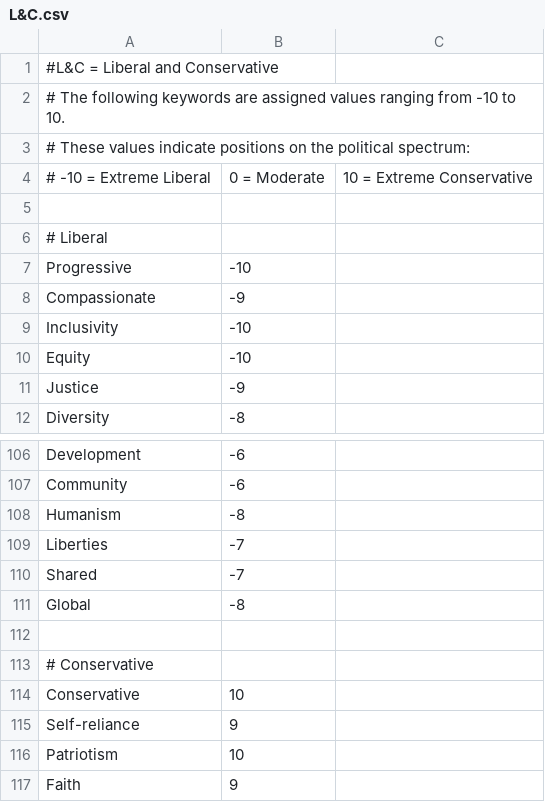
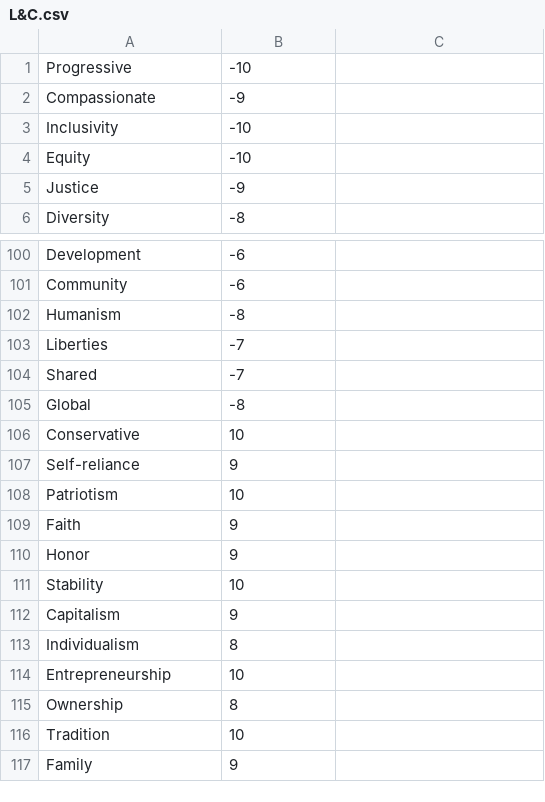
Before and after one commit to brendankroupa/TheNeedle, a CSV file: UB_Hacking/CSV Files/L&C.csv, drawn as a sheet; only a part is shown, gaps mark what is left out; the shorter side is filled out with more unchanged rows; the diff names each change by its address in the sheet, - before the commit and + after, or states it on an @@ line.

Commit message:
Update L&C.csv

```diff
--- a/UB_Hacking/CSV Files/L&C.csv
+++ b/UB_Hacking/CSV Files/L&C.csv
-row 1: #L&C = Liberal and Conservative
-row 2: # The following keywords are assigned values ranging from -10 to 10.
-row 3: # These values indicate positions on the political spectrum:
-row 4: # -10 = Extreme Liberal | 0 = Moderate | 10 = Extreme Conservative
-row 5: (empty)
-row 6: # Liberal
-row 112: (empty)
-row 113: # Conservative
```
